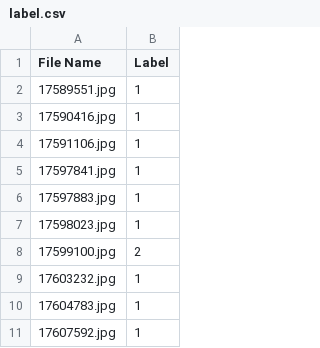
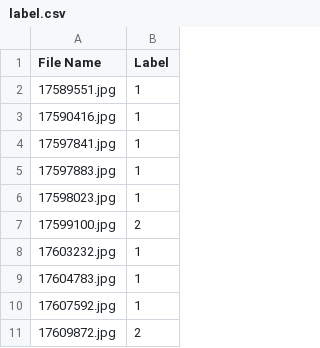
Before and after one commit to JeawyJang/test_ML, a CSV file: training/label.csv, drawn as a sheet; only a part is shown; the shorter side is filled out with more unchanged rows.

Commit message:
Update label.csv

```diff
--- a/training/label.csv
+++ b/training/label.csv
@@ -3,3 +3,2 @@ File Name,Label
 17590416.jpg,1
-17591106.jpg,1
 17597841.jpg,1
```
